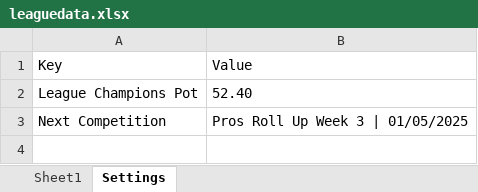
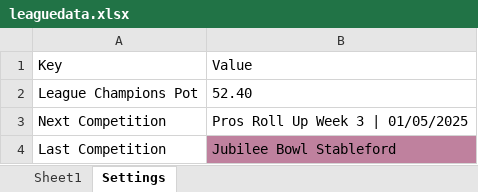
Before and after one commit to CMPtechnik/TheLeague, an Excel workbook: data/leaguedata.xlsx, sheet Settings, drawn as a sheet; values as stored, in another font and other column widths than the file's, no borders; the diff names each change by its address in the sheet, - before the commit and + after, or states it on an @@ line.

```diff
--- a/data/leaguedata.xlsx (sheet Settings)
+++ b/data/leaguedata.xlsx (sheet Settings)
+row 4: Last Competition | Jubilee Bowl Stableford
```
Also changed, not shown: 3 other files.
